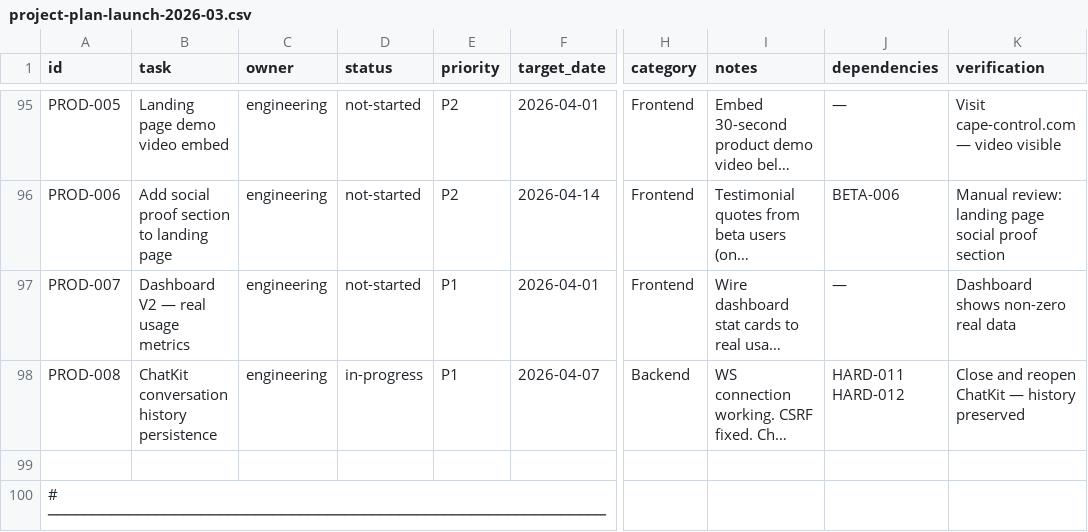
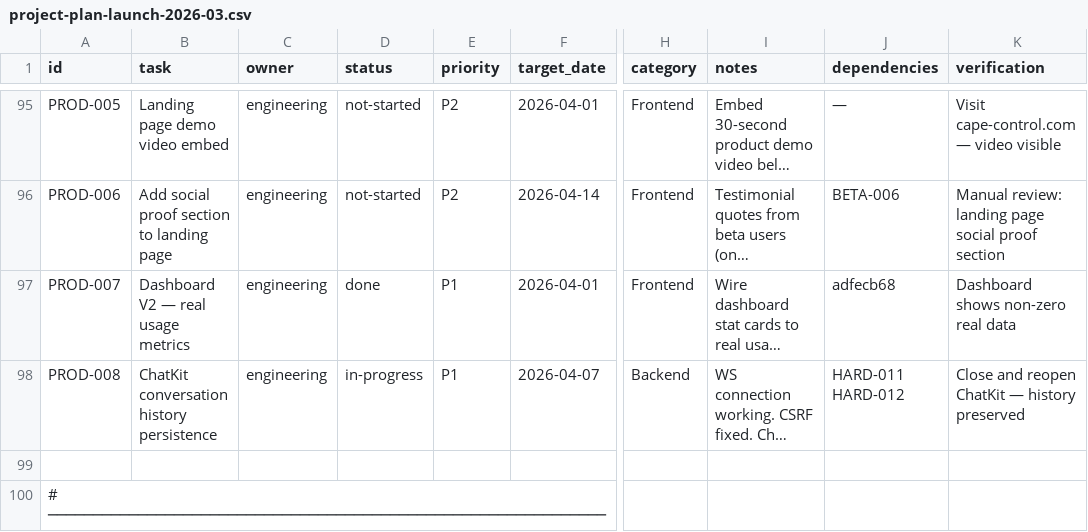
Before and after one commit to robert1948/autorisen, a CSV file: docs/project-plan-launch-2026-03.csv, drawn as a sheet; only a part is shown, gaps mark what is left out; long unchanged cells end in …; the diff names each change by its address in the sheet, - before the commit and + after, or states it on an @@ line.

Commit message:
PROD-007: mark done in project plan

```diff
--- a/docs/project-plan-launch-2026-03.csv
+++ b/docs/project-plan-launch-2026-03.csv
-D97 (status): not-started
+D97 (status): done
-J97 (dependencies): —
+J97 (dependencies): adfecb68
```
